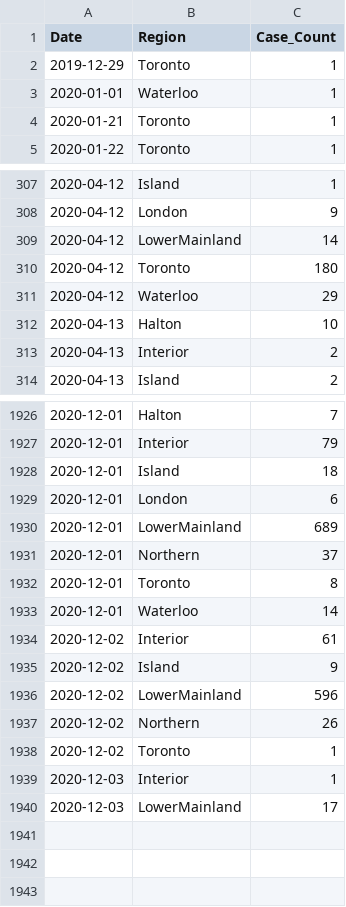
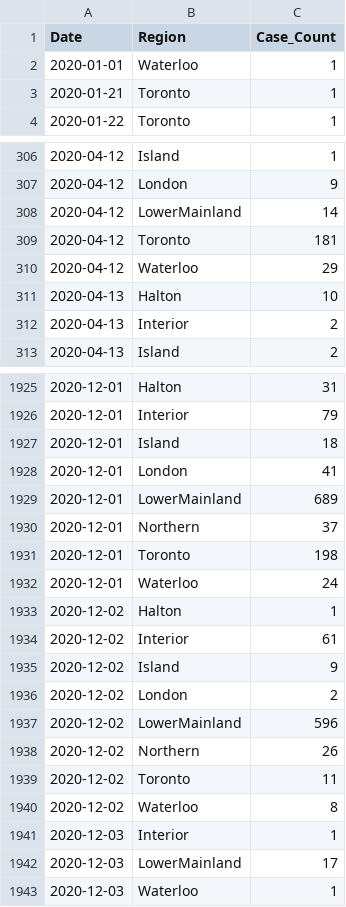
Before and after one commit to peliopoulos/COVID, a CSV file: Regional-Case-Data.csv, drawn as a sheet; only a part is shown, gaps mark what is left out; the diff covers the shown part only.

```diff
--- a/Regional-Case-Data.csv
+++ b/Regional-Case-Data.csv
@@ -1,3 +1,2 @@
 Date,Region,Case_Count
-2019-12-29,Toronto,1
 2020-01-01,Waterloo,1
@@ -309,3 +308,3 @@ Date,Region,Case_Count
 2020-04-12,LowerMainland,14
-2020-04-12,Toronto,180
+2020-04-12,Toronto,181
 2020-04-12,Waterloo,29
@@ -1926,15 +1925,19 @@ Date,Region,Case_Count
-2020-12-01,Halton,7
+2020-12-01,Halton,31
 2020-12-01,Interior,79
 2020-12-01,Island,18
-2020-12-01,London,6
+2020-12-01,London,41
 2020-12-01,LowerMainland,689
 2020-12-01,Northern,37
-2020-12-01,Toronto,8
-2020-12-01,Waterloo,14
+2020-12-01,Toronto,198
+2020-12-01,Waterloo,24
+2020-12-02,Halton,1
 2020-12-02,Interior,61
 2020-12-02,Island,9
+2020-12-02,London,2
 2020-12-02,LowerMainland,596
 2020-12-02,Northern,26
-2020-12-02,Toronto,1
+2020-12-02,Toronto,11
+2020-12-02,Waterloo,8
 2020-12-03,Interior,1
 2020-12-03,LowerMainland,17
+2020-12-03,Waterloo,1
```
Also changed, not shown: 88 edited cells elsewhere in this file.
